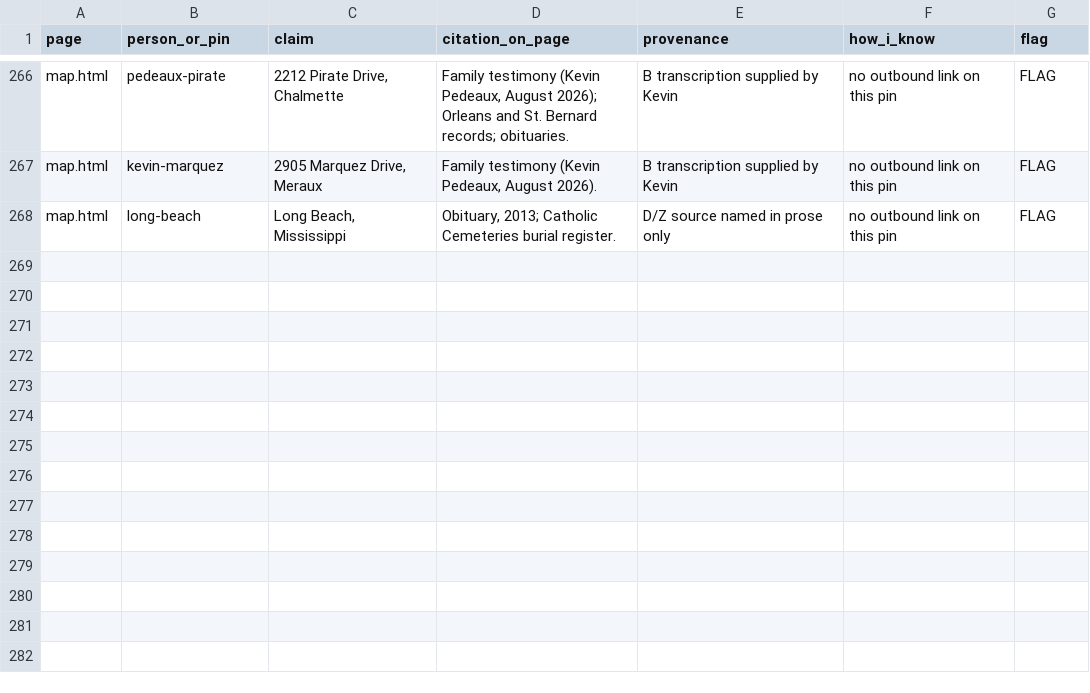
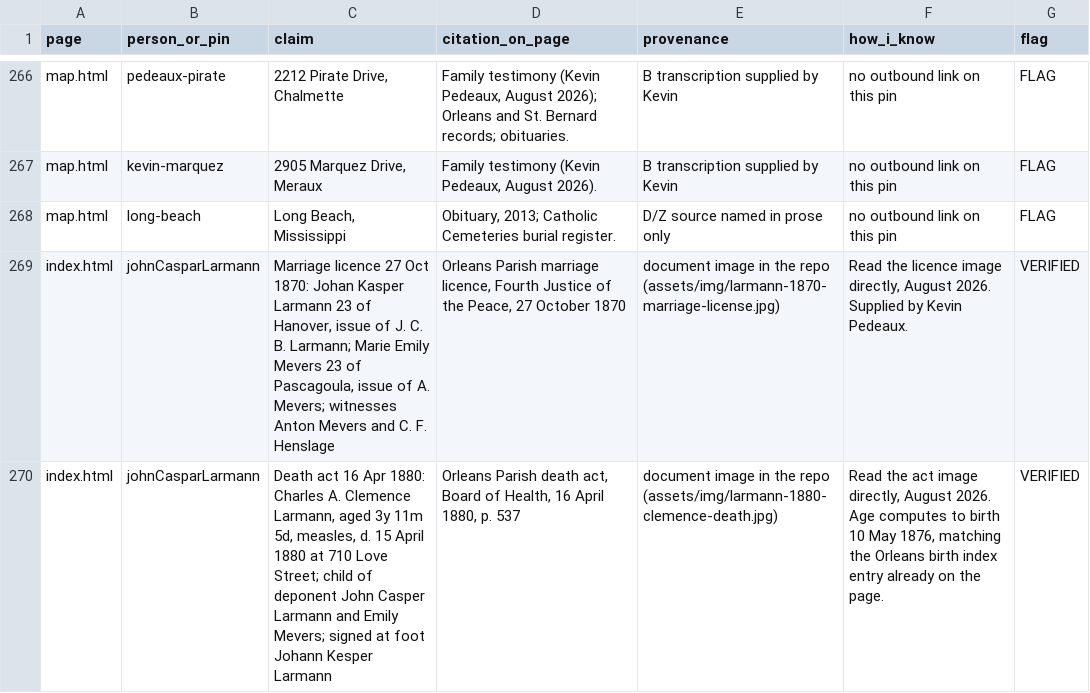
Before and after one commit to Kpedeaux/family, a CSV file: research/claims-ledger.csv, drawn as a sheet; only a part is shown, gaps mark what is left out.

```diff
--- a/research/claims-ledger.csv
+++ b/research/claims-ledger.csv
@@ -268 +268,3 @@ page,person_or_pin,claim,citation_on_page,provenance,how_i_know,flag
 "map.html","long-beach","Long Beach, Mississippi","Obituary, 2013; Catholic Cemeteries burial register.","D/Z source named in prose only","no outbound link on this pin","FLAG"
+index.html,johnCasparLarmann,"Marriage licence 27 Oct 1870: Johan Kasper Larmann 23 of Hanover, issue of J. C. B. Larmann; Marie Emily Mevers 23 of Pascagoula, issue of A. Mevers; witnesses Anton Mevers and C. F. Henslage","Orleans Parish marriage licence, Fourth Justice of the Peace, 27 October 1870","document image in the repo (assets/img/larmann-1870-marriage-license.jpg)","Read the licence image directly, August 2026. Supplied by Kevin Pedeaux.",VERIFIED
+index.html,johnCasparLarmann,"Death act 16 Apr 1880: Charles A. Clemence Larmann, aged 3y 11m 5d, measles, d. 15 April 1880 at 710 Love Street; child of deponent John Casper Larmann and Emily Mevers; signed at foot Johann Kesper Larmann","Orleans Parish death act, Board of Health, 16 April 1880, p. 537","document image in the repo (assets/img/larmann-1880-clemence-death.jpg)","Read the act image directly, August 2026. Age computes to birth 10 May 1876, matching the Orleans birth index entry already on the page.",VERIFIED
```
Also changed, not shown: 6 other files.
